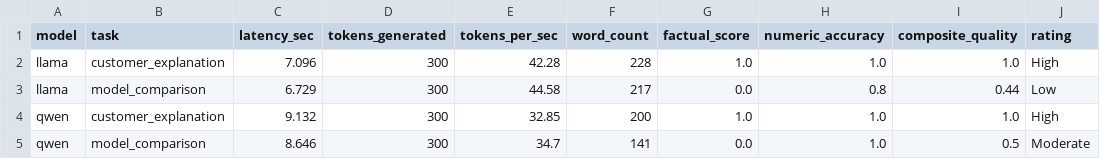
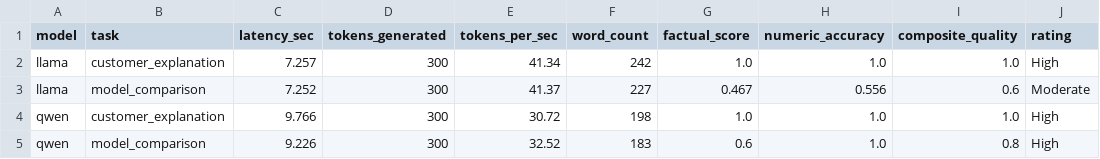
Before and after one commit to Roshan-R-S/Data-Science-and-LLM-Inference, a CSV file: results/metrics/llm_benchmark_results.csv, drawn as a sheet.

Commit message:
feat: complete DS and local LLM platform
- Redesign Streamlit into seven workspaces
- Fix single-row preprocessing consistency
- Improve SHAP and XGBoost compatibility
- Implement native LLM instruction prompts
- Improve deterministic LLM evaluation
- Add inference and benchmarking evidence
- Expand automated tests to 32 cases
- Update documentation and repository hygiene

```diff
--- a/results/metrics/llm_benchmark_results.csv
+++ b/results/metrics/llm_benchmark_results.csv
@@ -1,5 +1,5 @@
 model,task,latency_sec,tokens_generated,tokens_per_sec,word_count,factual_score,numeric_accuracy,composite_quality,rating
-llama,customer_explanation,7.096,300,42.28,228,1.0,1.0,1.0,High
-llama,model_comparison,6.729,300,44.58,217,0.0,0.8,0.44,Low
-qwen,customer_explanation,9.132,300,32.85,200,1.0,1.0,1.0,High
-qwen,model_comparison,8.646,300,34.7,141,0.0,1.0,0.5,Moderate
+llama,customer_explanation,7.257,300,41.34,242,1.0,1.0,1.0,High
+llama,model_comparison,7.252,300,41.37,227,0.467,0.556,0.6,Moderate
+qwen,customer_explanation,9.766,300,30.72,198,1.0,1.0,1.0,High
+qwen,model_comparison,9.226,300,32.52,183,0.6,1.0,0.8,High
```
Also changed, not shown: 28 other files.
